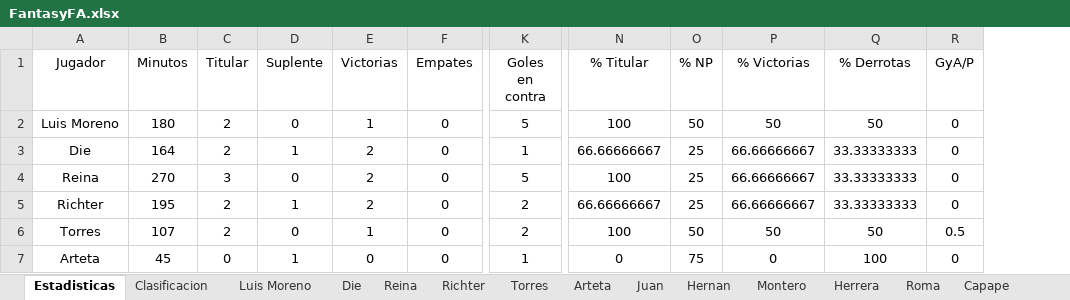
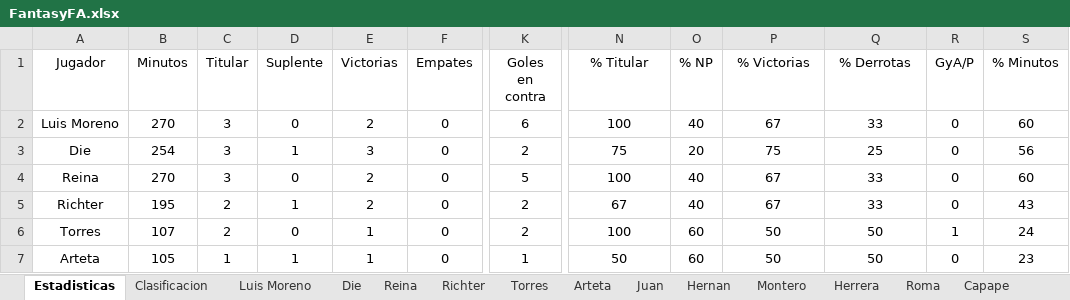
Before and after one commit to Gonzalo-Die/Proyecto-fantasy, an Excel workbook: FantasyFA.xlsx, sheet Estadisticas, drawn as a sheet; only a part is shown, gaps mark what is left out; values as stored, in another font and other column widths than the file's, no borders; the diff covers the shown part only; the diff names each change by its address in the sheet, - before the commit and + after, or states it on an @@ line.

```diff
--- a/FantasyFA.xlsx (sheet Estadisticas)
+++ b/FantasyFA.xlsx (sheet Estadisticas)
+column S (% Minutos), rows 2-7: 60 | 56 | 60 | 43 | 24 | 23
-B2 (Minutos): 180
+B2 (Minutos): 270
-C2:C3 (Titular): 2
+C2:C3 (Titular): 3
-E2 (Victorias): 1
+E2 (Victorias): 2
-K2 (Goles en contra): 5
+K2 (Goles en contra): 6
-O2 (% NP): 50
+O2 (% NP): 40
-P2 (% Victorias): 50
+P2 (% Victorias): 67
-Q2 (% Derrotas): 50
+Q2 (% Derrotas): 33
-B3 (Minutos): 164
+B3 (Minutos): 254
-E3 (Victorias): 2
+E3 (Victorias): 3
-K3 (Goles en contra): 1
+K3 (Goles en contra): 2
-N3 (% Titular): 66.66666667
+N3 (% Titular): 75
-O3 (% NP): 25
+O3 (% NP): 20
-P3 (% Victorias): 66.66666667
+P3 (% Victorias): 75
-Q3 (% Derrotas): 33.33333333
+Q3 (% Derrotas): 25
-O4:O5 (% NP): 25
+O4:O5 (% NP): 40
-P4:P5 (% Victorias): 66.66666667
+P4:P5 (% Victorias): 67
-Q4:Q5 (% Derrotas): 33.33333333
+Q4:Q5 (% Derrotas): 33
-N5 (% Titular): 66.66666667
+N5 (% Titular): 67
-O6 (% NP): 50
+O6 (% NP): 60
-R6 (GyA/P): 0.5
+R6 (GyA/P): 1
-B7 (Minutos): 45
+B7 (Minutos): 105
-C7 (Titular): 0
+C7 (Titular): 1
-E7 (Victorias): 0
+E7 (Victorias): 1
-N7 (% Titular): 0
+N7 (% Titular): 50
-O7 (% NP): 75
+O7 (% NP): 60
-P7 (% Victorias): 0
+P7 (% Victorias): 50
-Q7 (% Derrotas): 100
+Q7 (% Derrotas): 50
```
Also changed, not shown: 1 added row, 1 removed row and 99 edited cells elsewhere in this sheet, sheet Clasificacion, sheet Jose Luis, sheet Rome, sheet Die, sheet Luis Moreno, sheet Jalons, 10 more sheets, 14 other files.
